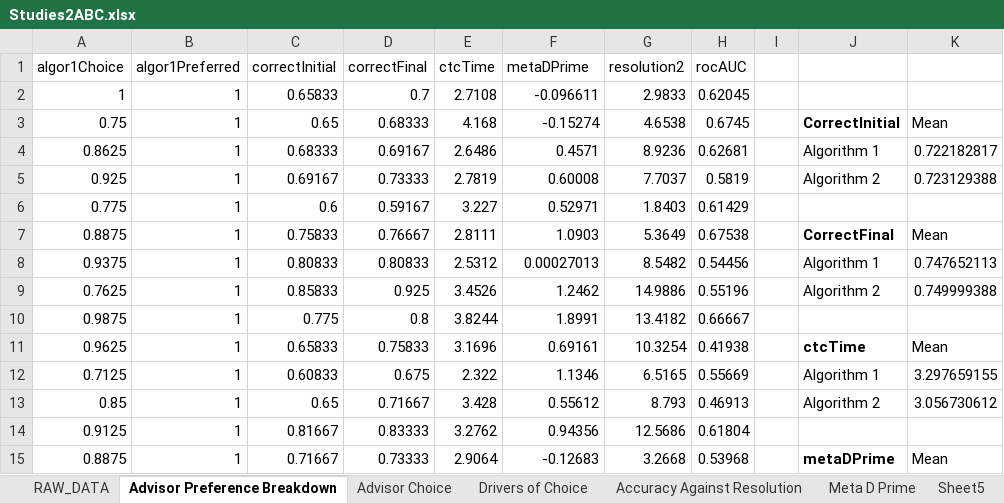
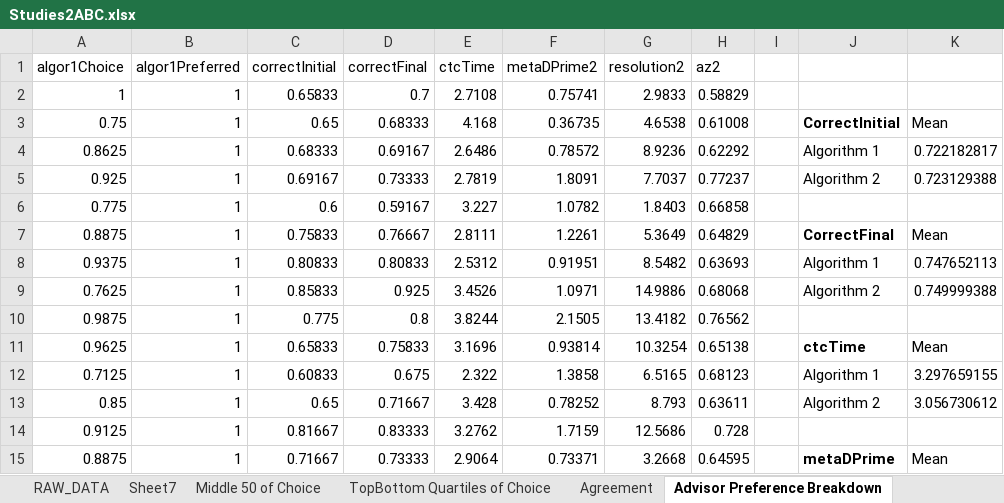
Before and after one commit to raj925/Experiment-2c---Speed-and-Accuracy_TESTING_V2, an Excel workbook: Studies2ABC.xlsx, sheet Advisor Preference Breakdown, drawn as a sheet; only a part is shown; values as stored, in another font and other column widths than the file's, no borders; charts and pictures not drawn; the diff covers the shown part only; the diff names each change by its address in the sheet, - before the commit and + after, or states it on an @@ line.

Commit message:
Extreme Preferences and correlations
Added ROC code, regression modelling, extreme preferences

```diff
--- a/Studies2ABC.xlsx (sheet Advisor Preference Breakdown)
+++ b/Studies2ABC.xlsx (sheet Advisor Preference Breakdown)
-sheet tab: Sheet5
+sheet tab: Sheet7
+sheet tab: Middle 50 of Choice
+sheet tab: TopBottom Quartiles of Choice
+sheet tab: Agreement
-F1: metaDPrime
+F1: metaDPrime2
-H1: rocAUC
+H1: az2
-F2 (metaDPrime2): -0.096611
+F2 (metaDPrime2): 0.75741
-H2 (az2): 0.62045
+H2 (az2): 0.58829
-F3 (metaDPrime2): -0.15274
+F3 (metaDPrime2): 0.36735
-H3 (az2): 0.6745
+H3 (az2): 0.61008
-F4 (metaDPrime2): 0.4571
+F4 (metaDPrime2): 0.78572
-H4 (az2): 0.62681
+H4 (az2): 0.62292
-F5 (metaDPrime2): 0.60008
+F5 (metaDPrime2): 1.8091
-H5 (az2): 0.5819
+H5 (az2): 0.77237
-F6 (metaDPrime2): 0.52971
+F6 (metaDPrime2): 1.0782
-H6 (az2): 0.61429
+H6 (az2): 0.66858
-F7 (metaDPrime2): 1.0903
+F7 (metaDPrime2): 1.2261
-H7 (az2): 0.67538
+H7 (az2): 0.64829
-F8 (metaDPrime2): 0.00027013
+F8 (metaDPrime2): 0.91951
-H8 (az2): 0.54456
+H8 (az2): 0.63693
-F9 (metaDPrime2): 1.2462
+F9 (metaDPrime2): 1.0971
-H9 (az2): 0.55196
+H9 (az2): 0.68068
-F10 (metaDPrime2): 1.8991
+F10 (metaDPrime2): 2.1505
-H10 (az2): 0.66667
+H10 (az2): 0.76562
-F11 (metaDPrime2): 0.69161
+F11 (metaDPrime2): 0.93814
-H11 (az2): 0.41938
+H11 (az2): 0.65138
-F12 (metaDPrime2): 1.1346
+F12 (metaDPrime2): 1.3858
-H12 (az2): 0.55669
+H12 (az2): 0.68123
-F13 (metaDPrime2): 0.55612
+F13 (metaDPrime2): 0.78252
-H13 (az2): 0.46913
+H13 (az2): 0.63611
-F14 (metaDPrime2): 0.94356
+F14 (metaDPrime2): 1.7159
-H14 (az2): 0.61804
+H14 (az2): 0.728
-F15 (metaDPrime2): -0.12683
+F15 (metaDPrime2): 0.73371
-H15 (az2): 0.53968
+H15 (az2): 0.64595
```
Also changed, not shown: 222 edited cells elsewhere in this sheet, sheet Meta D Prime, sheet RAW_DATA, sheet Resolution, sheet Advisor Choice, sheet Accuracy Against Resolution, sheet Cj1 Quantiles Advisor Choice, 2 more sheets, other sheet tabs, formulas that keep their value, charts or pictures, 13 other files.
